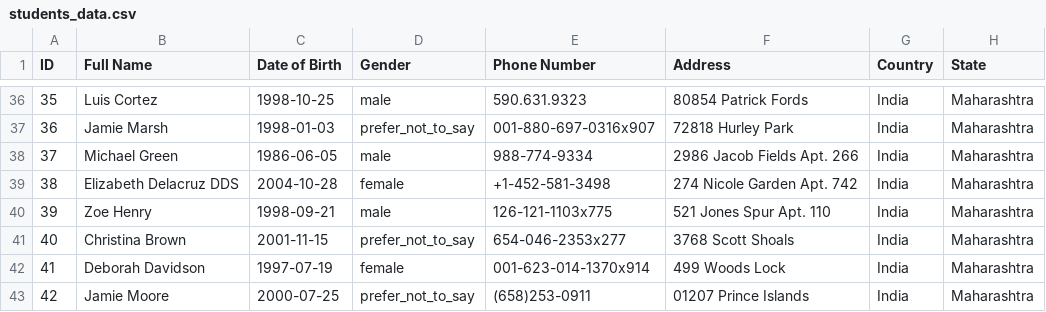
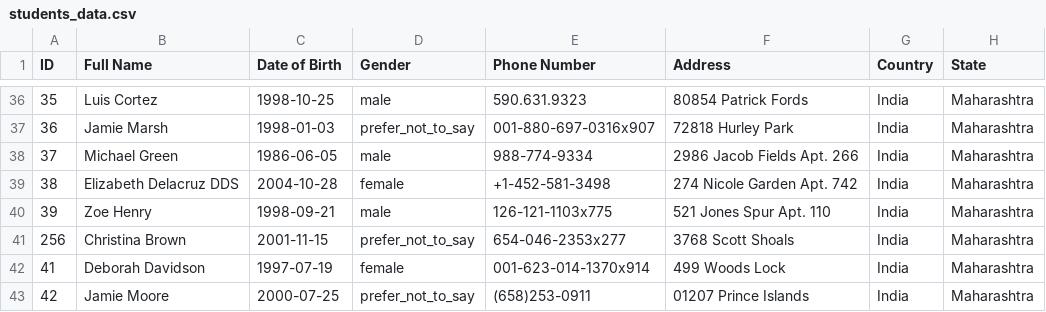
Before and after one commit to Hike-12/FSD, a CSV file: Backend/fsd/home/ml/students_data.csv, drawn as a sheet; only a part is shown, gaps mark what is left out; the diff names each change by its address in the sheet, - before the commit and + after, or states it on an @@ line.

```diff
--- a/Backend/fsd/home/ml/students_data.csv
+++ b/Backend/fsd/home/ml/students_data.csv
-A41 (ID): 40
+A41 (ID): 256
```
Also changed, not shown: 4 other files.
